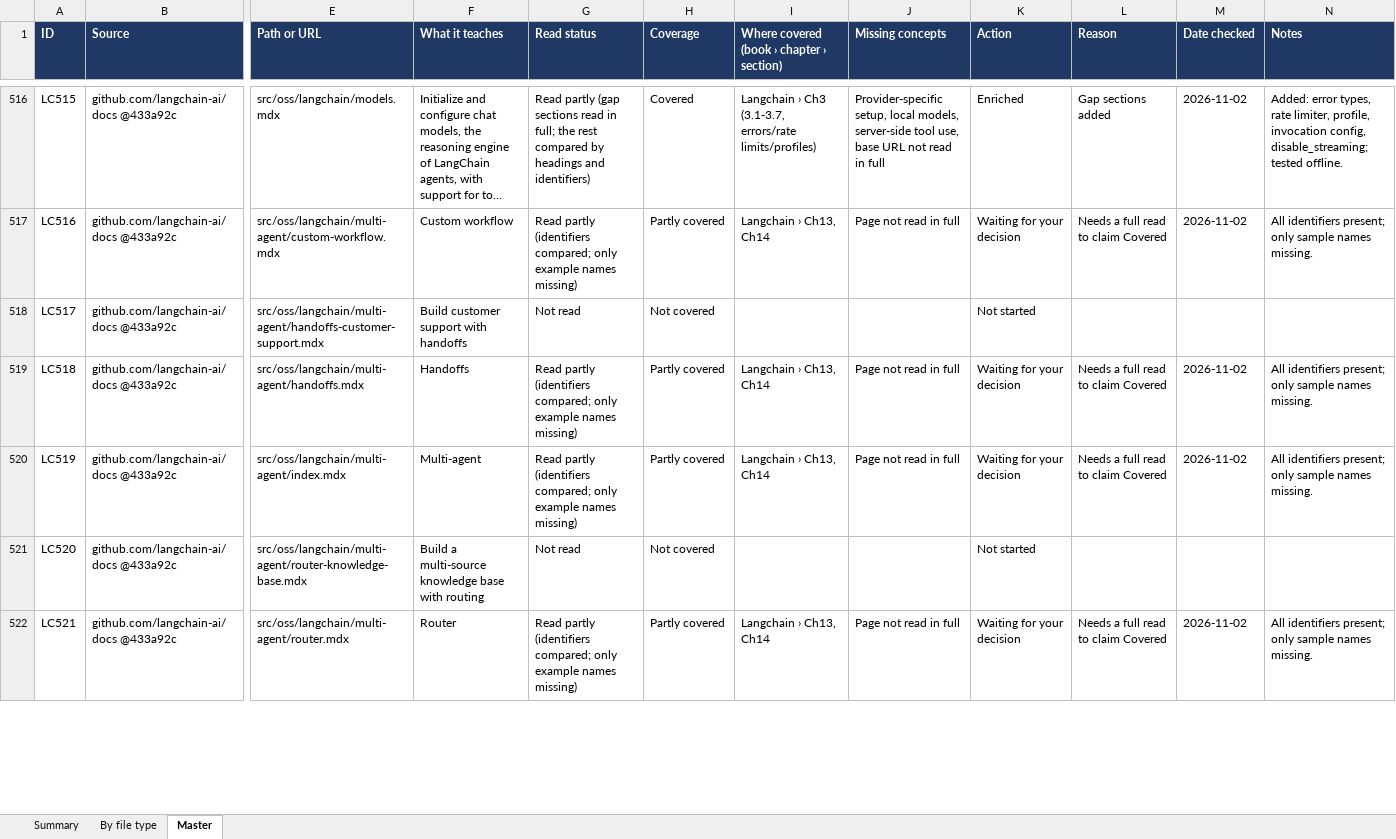
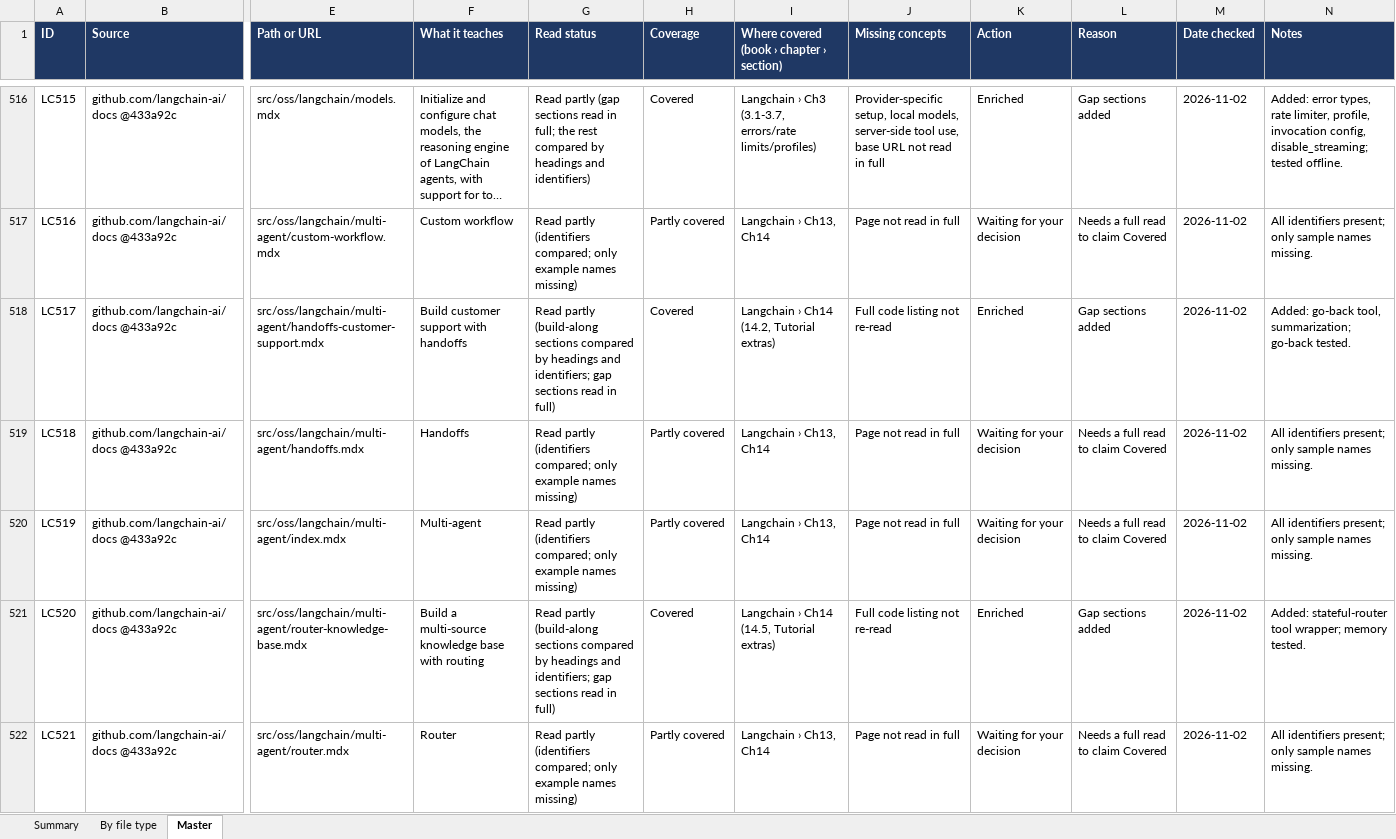
Before and after one commit to kiaanwankhede/MyNotes, an Excel workbook: master/master.xlsx, sheet Master, drawn as a sheet; only a part is shown, gaps mark what is left out; long unchanged cells end in …; values as stored, in another font and other column widths than the file's, no borders; charts and pictures not drawn; the diff covers the shown part only; the diff names each change by its address in the sheet, - before the commit and + after, or states it on an @@ line.

```diff
--- a/master/master.xlsx (sheet Master)
+++ b/master/master.xlsx (sheet Master)
-G518 (Read status): Not read
+G518 (Read status): Read partly (build-along sections compared by headings and identifiers; gap sections read in full)
-H518 (Coverage): Not covered
+H518 (Coverage): Covered
-I518: (empty)
+I518: Langchain › Ch14 (14.2, Tutorial extras)
-J518 (Missing concepts): (empty)
+J518 (Missing concepts): Full code listing not re-read
-K518 (Action): Not started
+K518 (Action): Enriched
-L518 (Reason): (empty)
+L518 (Reason): Gap sections added
-M518 (Date checked): (empty)
+M518 (Date checked): 2026-11-02
-N518 (Notes): (empty)
+N518 (Notes): Added: go-back tool, summarization; go-back tested.
-G521 (Read status): Not read
+G521 (Read status): Read partly (build-along sections compared by headings and identifiers; gap sections read in full)
-H521 (Coverage): Not covered
+H521 (Coverage): Covered
-I521: (empty)
+I521: Langchain › Ch14 (14.5, Tutorial extras)
-J521 (Missing concepts): (empty)
+J521 (Missing concepts): Full code listing not re-read
-K521 (Action): Not started
+K521 (Action): Enriched
-L521 (Reason): (empty)
+L521 (Reason): Gap sections added
-M521 (Date checked): (empty)
+M521 (Date checked): 2026-11-02
-N521 (Notes): (empty)
+N521 (Notes): Added: stateful-router tool wrapper; memory tested.
```
Also changed, not shown: 16 edited cells elsewhere in this sheet, sheet By file type, 2 other files.
